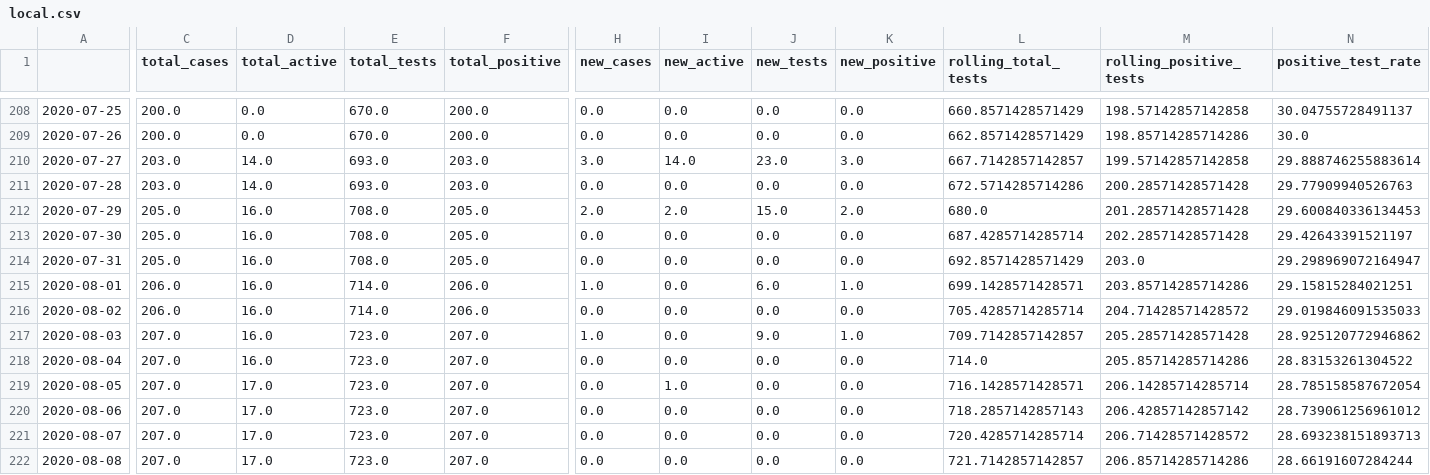
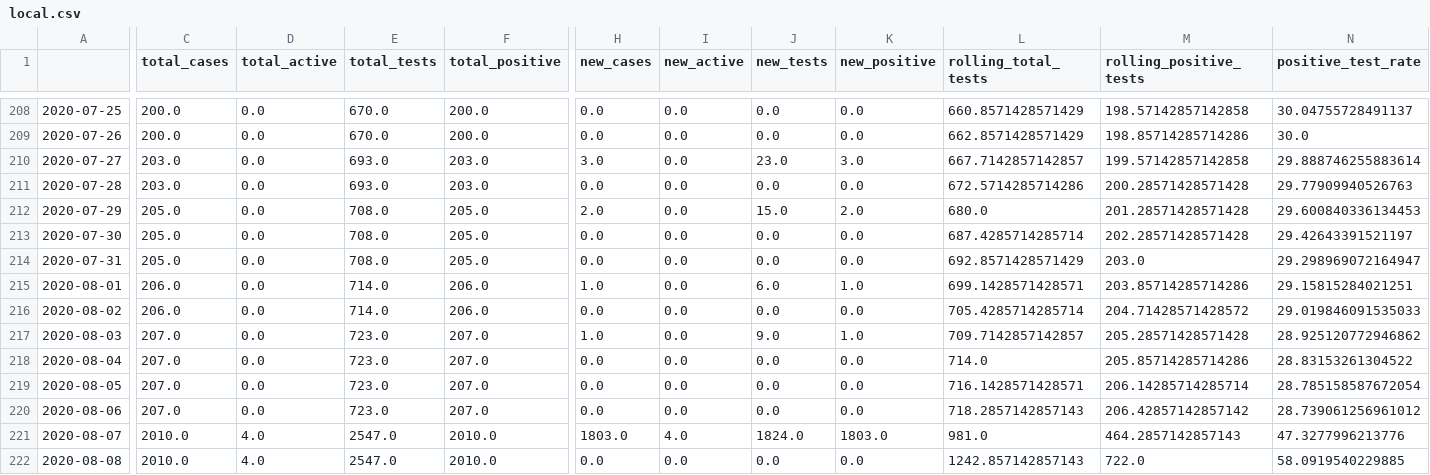
Before and after one commit to danielsuo/princeton.fyi, a CSV file: data/local.csv, drawn as a sheet; only a part is shown, gaps mark what is left out; the diff names each change by its address in the sheet, - before the commit and + after, or states it on an @@ line.

Commit message:
Update data

```diff
--- a/data/local.csv
+++ b/data/local.csv
-D210:D211 (total_active): 14.0
+D210:D211 (total_active): 0.0
-I210 (new_active): 14.0
+I210 (new_active): 0.0
-D212:D218 (total_active): 16.0
+D212:D218 (total_active): 0.0
-I212 (new_active): 2.0
+I212 (new_active): 0.0
-D219:D220 (total_active): 17.0
+D219:D220 (total_active): 0.0
-I219 (new_active): 1.0
+I219 (new_active): 0.0
-C221:C222 (total_cases): 207.0
+C221:C222 (total_cases): 2010.0
-D221:D222 (total_active): 17.0
+D221:D222 (total_active): 4.0
-E221:E222 (total_tests): 723.0
+E221:E222 (total_tests): 2547.0
-F221:F222 (total_positive): 207.0
+F221:F222 (total_positive): 2010.0
-H221 (new_cases): 0.0
+H221 (new_cases): 1803.0
-I221 (new_active): 0.0
+I221 (new_active): 4.0
-J221 (new_tests): 0.0
+J221 (new_tests): 1824.0
-K221 (new_positive): 0.0
+K221 (new_positive): 1803.0
-L221 (rolling_total_tests): 720.4285714285714
+L221 (rolling_total_tests): 981.0
-M221 (rolling_positive_tests): 206.71428571428572
+M221 (rolling_positive_tests): 464.2857142857143
-N221 (positive_test_rate): 28.693238151893713
+N221 (positive_test_rate): 47.3277996213776
-L222 (rolling_total_tests): 721.7142857142857
+L222 (rolling_total_tests): 1242.857142857143
-M222 (rolling_positive_tests): 206.85714285714286
+M222 (rolling_positive_tests): 722.0
-N222 (positive_test_rate): 28.66191607284244
+N222 (positive_test_rate): 58.0919540229885
```
Also changed, not shown: data/local_case.csv, data/national.csv, 11 other files.
